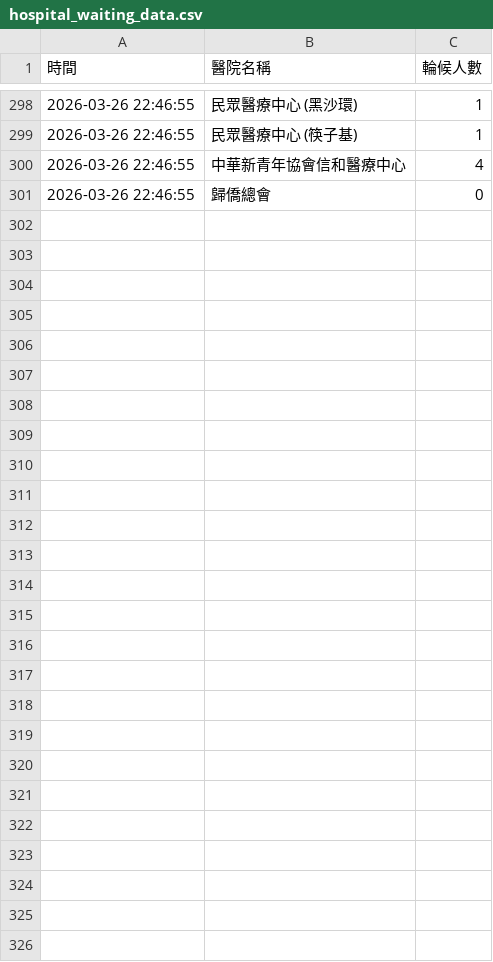
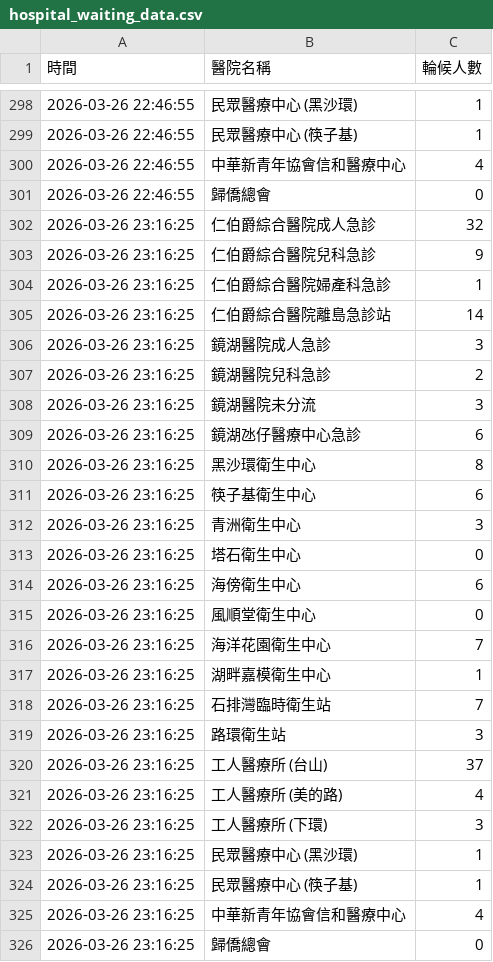
Before and after one commit to Miryam-cs50/Hospital_data, a CSV file: hospital_waiting_data.csv, drawn as a sheet; only a part is shown, gaps mark what is left out; the diff names each change by its address in the sheet, - before the commit and + after, or states it on an @@ line.

```diff
--- a/hospital_waiting_data.csv
+++ b/hospital_waiting_data.csv
+row 302: 2026-03-26 23:16:25 | 仁伯爵綜合醫院成人急診 | 32
+row 303: 2026-03-26 23:16:25 | 仁伯爵綜合醫院兒科急診 | 9
+row 304: 2026-03-26 23:16:25 | 仁伯爵綜合醫院婦產科急診 | 1
+row 305: 2026-03-26 23:16:25 | 仁伯爵綜合醫院離島急診站 | 14
+row 306: 2026-03-26 23:16:25 | 鏡湖醫院成人急診 | 3
+row 307: 2026-03-26 23:16:25 | 鏡湖醫院兒科急診 | 2
+row 308: 2026-03-26 23:16:25 | 鏡湖醫院未分流 | 3
+row 309: 2026-03-26 23:16:25 | 鏡湖氹仔醫療中心急診 | 6
+row 310: 2026-03-26 23:16:25 | 黑沙環衛生中心 | 8
+row 311: 2026-03-26 23:16:25 | 筷子基衛生中心 | 6
+row 312: 2026-03-26 23:16:25 | 青洲衛生中心 | 3
+row 313: 2026-03-26 23:16:25 | 塔石衛生中心 | 0
+row 314: 2026-03-26 23:16:25 | 海傍衛生中心 | 6
+row 315: 2026-03-26 23:16:25 | 風順堂衛生中心 | 0
+row 316: 2026-03-26 23:16:25 | 海洋花園衛生中心 | 7
+row 317: 2026-03-26 23:16:25 | 湖畔嘉模衛生中心 | 1
+row 318: 2026-03-26 23:16:25 | 石排灣臨時衛生站 | 7
+row 319: 2026-03-26 23:16:25 | 路環衛生站 | 3
+row 320: 2026-03-26 23:16:25 | 工人醫療所 (台山) | 37
+row 321: 2026-03-26 23:16:25 | 工人醫療所 (美的路) | 4
+row 322: 2026-03-26 23:16:25 | 工人醫療所 (下環) | 3
+row 323: 2026-03-26 23:16:25 | 民眾醫療中心 (黑沙環) | 1
+row 324: 2026-03-26 23:16:25 | 民眾醫療中心 (筷子基) | 1
+row 325: 2026-03-26 23:16:25 | 中華新青年協會信和醫療中心 | 4
+row 326: 2026-03-26 23:16:25 | 歸僑總會 | 0
```
